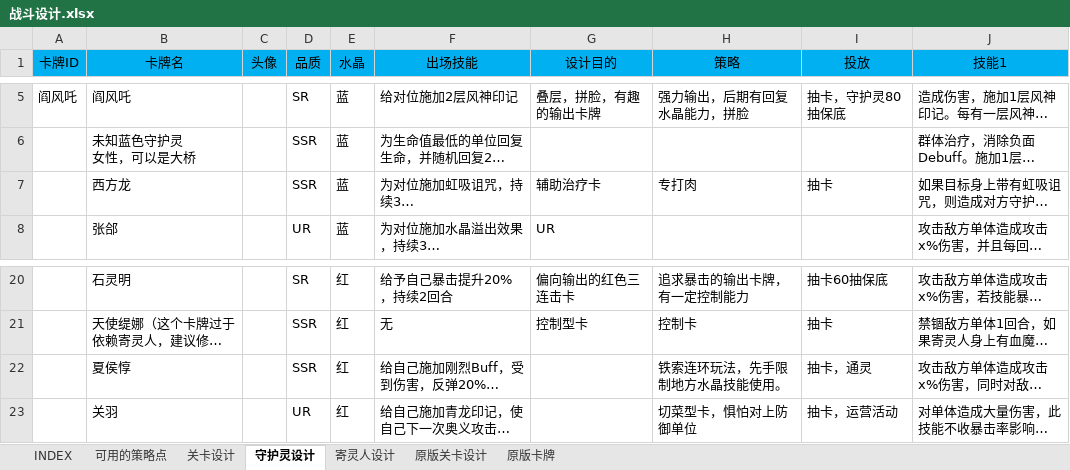
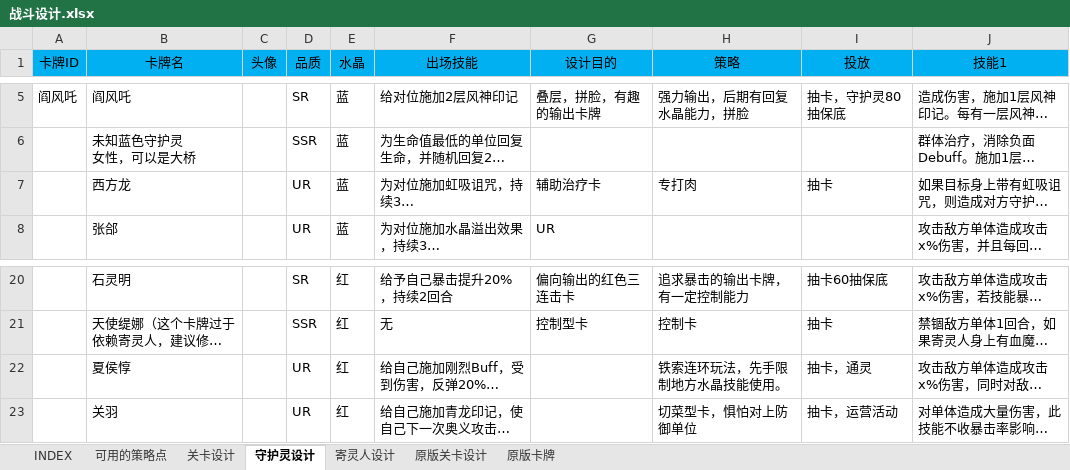
Before and after one commit to hataksumo/DesignerDoc, an Excel workbook: 策划案/镇魂街/战斗设计.xlsx, sheet 守护灵设计, drawn as a sheet; only a part is shown, gaps mark what is left out; long unchanged cells end in …; values as stored, in another font and other column widths than the file's, no borders; the diff names each change by its address in the sheet, - before the commit and + after, or states it on an @@ line.

```diff
--- a/策划案/镇魂街/战斗设计.xlsx (sheet 守护灵设计)
+++ b/策划案/镇魂街/战斗设计.xlsx (sheet 守护灵设计)
-D7 (品质): SSR
+D7 (品质): UR
-D22 (品质): SSR
+D22 (品质): UR
```
Also changed, not shown: 策划案/镇魂街/经济总表.xlsx, 1 other file.
